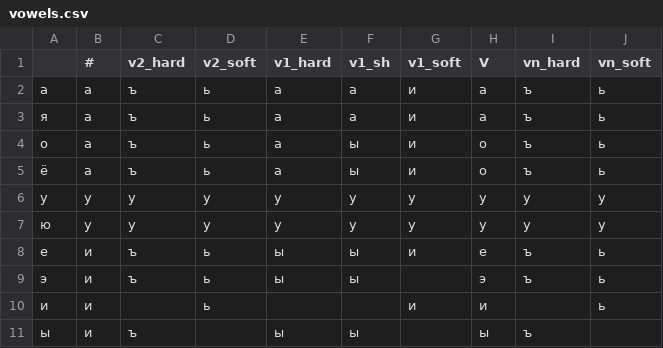
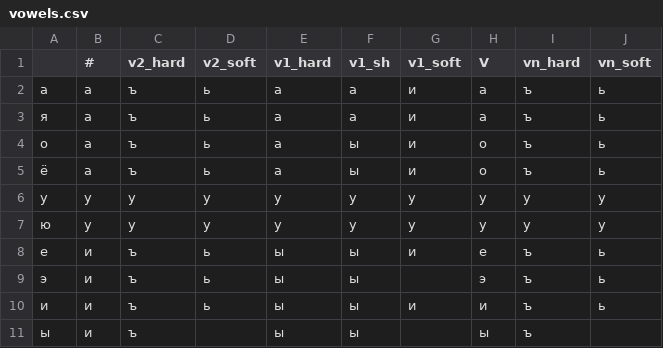
Before and after one commit to Stoneberry/Phonetic-Algorithm, a CSV file: vowels.csv, drawn as a sheet; the diff names each change by its address in the sheet, - before the commit and + after, or states it on an @@ line.

Commit message:
Update vowels.csv

```diff
--- a/vowels.csv
+++ b/vowels.csv
-C10 (v2_hard): (empty)
+C10 (v2_hard): ъ
-E10 (v1_hard): (empty)
+E10 (v1_hard): ы
-F10 (v1_sh): (empty)
+F10 (v1_sh): ы
-I10 (vn_hard): (empty)
+I10 (vn_hard): ъ
```
